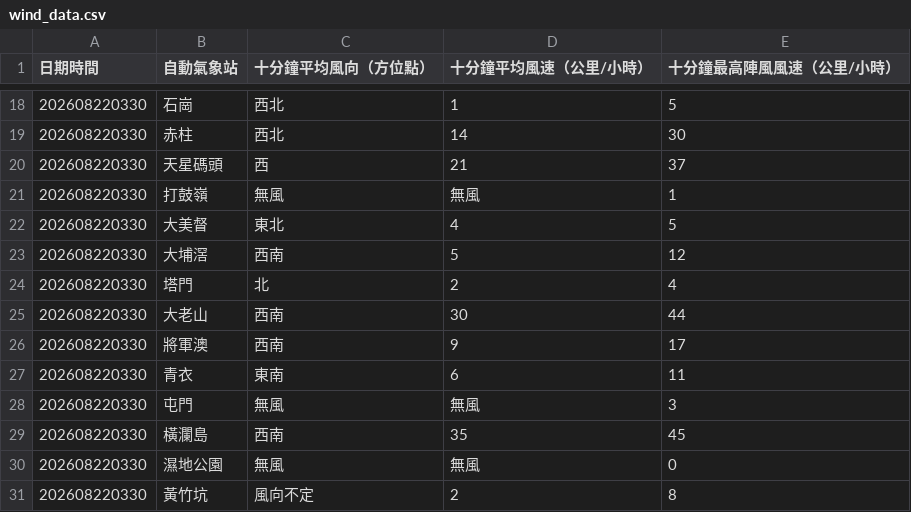
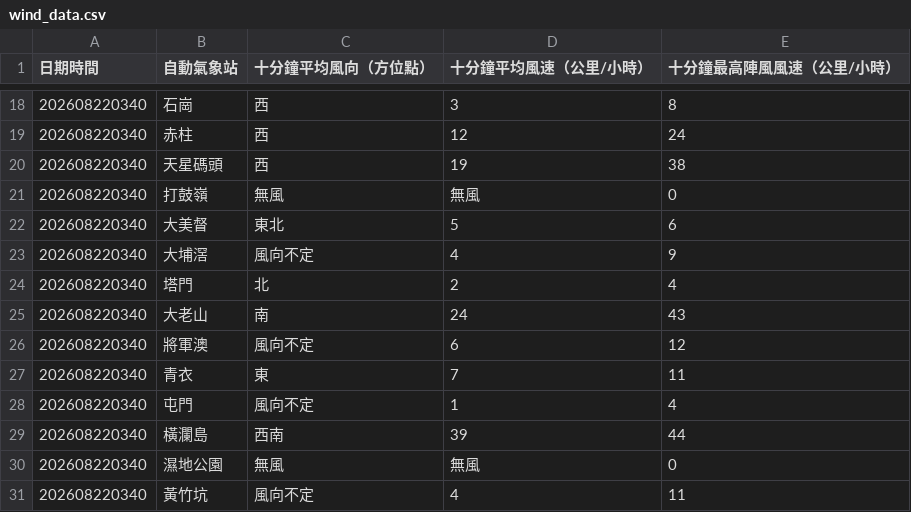
Before and after one commit to dannytcchan00/0Data, a CSV file: data/wind_data.csv, drawn as a sheet; only a part is shown, gaps mark what is left out; the diff covers the shown part only.

```diff
--- a/data/wind_data.csv
+++ b/data/wind_data.csv
@@ -18,14 +18,14 @@
-202608220330,石崗,西北,1,5
-202608220330,赤柱,西北,14,30
-202608220330,天星碼頭,西,21,37
-202608220330,打鼓嶺,無風,無風,1,
-202608220330,大美督,東北,4,5
-202608220330,大埔滘,西南,5,12
-202608220330,塔門,北,2,4
-202608220330,大老山,西南,30,44
-202608220330,將軍澳,西南,9,17
-202608220330,青衣,東南,6,11
-202608220330,屯門,無風,無風,3,
-202608220330,橫瀾島,西南,35,45
-202608220330,濕地公園,無風,無風,0,
-202608220330,黃竹坑,風向不定,2,8
+202608220340,石崗,西,3,8
+202608220340,赤柱,西,12,24
+202608220340,天星碼頭,西,19,38
+202608220340,打鼓嶺,無風,無風,0,
+202608220340,大美督,東北,5,6
+202608220340,大埔滘,風向不定,4,9
+202608220340,塔門,北,2,4
+202608220340,大老山,南,24,43
+202608220340,將軍澳,風向不定,6,12
+202608220340,青衣,東,7,11
+202608220340,屯門,風向不定,1,4
+202608220340,橫瀾島,西南,39,44
+202608220340,濕地公園,無風,無風,0,
+202608220340,黃竹坑,風向不定,4,11
```
Also changed, not shown: 47 edited cells elsewhere in this file, data/maxmin_data.csv, data/pressure_data.csv, 6 other files.
